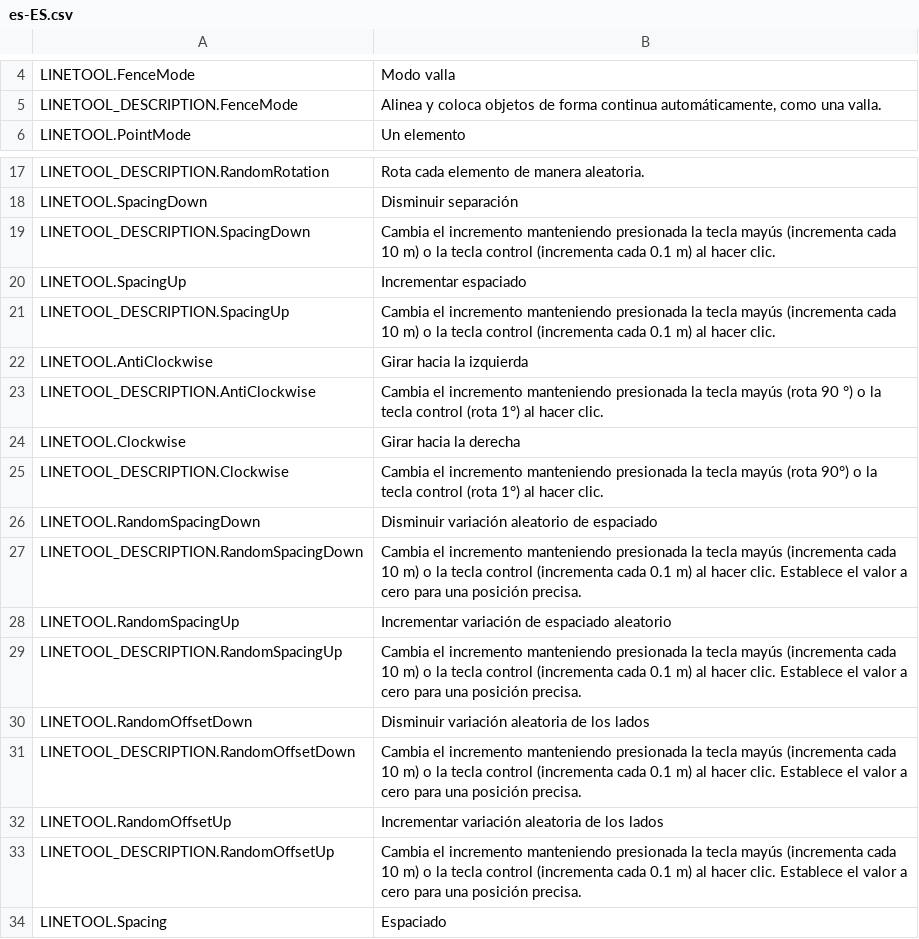
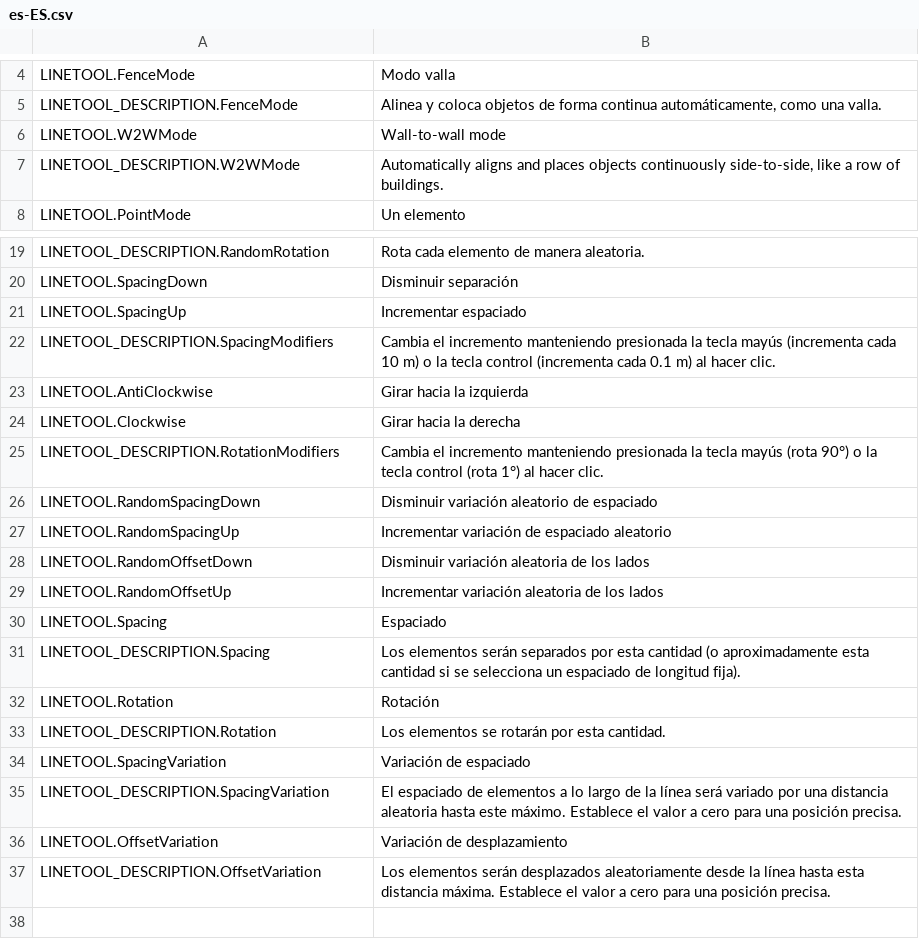
Before and after one commit to algernon-A/LineTool-CS2, a CSV file: l10n/es-ES.csv, drawn as a sheet; only a part is shown, gaps mark what is left out; the shorter side is filled out with more unchanged rows.

```diff
--- a/l10n/es-ES.csv
+++ b/l10n/es-ES.csv
@@ -5,2 +5,4 @@
 "LINETOOL_DESCRIPTION.FenceMode","Alinea y coloca objetos de forma continua automáticamente, como una valla."
+"LINETOOL.W2WMode","Wall-to-wall mode"
+"LINETOOL_DESCRIPTION.W2WMode","Automatically aligns and places objects continuously side-to-side, like a row of buildings."
 "LINETOOL.PointMode","Un elemento"
@@ -18,17 +20,11 @@
 "LINETOOL.SpacingDown","Disminuir separación"
-"LINETOOL_DESCRIPTION.SpacingDown","Cambia el incremento manteniendo presionada la tecla mayús (incrementa cada 10 m) o la tecla control (incrementa cada 0.1 m) al hacer clic."
 "LINETOOL.SpacingUp","Incrementar espaciado"
-"LINETOOL_DESCRIPTION.SpacingUp","Cambia el incremento manteniendo presionada la tecla mayús (incrementa cada 10 m) o la tecla control (incrementa cada 0.1 m) al hacer clic."
+"LINETOOL_DESCRIPTION.SpacingModifiers","Cambia el incremento manteniendo presionada la tecla mayús (incrementa cada 10 m) o la tecla control (incrementa cada 0.1 m) al hacer clic."
 "LINETOOL.AntiClockwise","Girar hacia la izquierda"
-"LINETOOL_DESCRIPTION.AntiClockwise","Cambia el incremento manteniendo presionada la tecla mayús (rota 90 °) o la tecla control (rota 1°) al hacer clic."
 "LINETOOL.Clockwise","Girar hacia la derecha"
-"LINETOOL_DESCRIPTION.Clockwise","Cambia el incremento manteniendo presionada la tecla mayús (rota 90°) o la tecla control (rota 1°) al hacer clic."
+"LINETOOL_DESCRIPTION.RotationModifiers","Cambia el incremento manteniendo presionada la tecla mayús (rota 90°) o la tecla control (rota 1°) al hacer clic."
 "LINETOOL.RandomSpacingDown","Disminuir variación aleatorio de espaciado"
-"LINETOOL_DESCRIPTION.RandomSpacingDown","Cambia el incremento manteniendo presionada la tecla mayús (incrementa cada 10 m) o la tecla control (incrementa cada 0.1 m) al hacer clic. Establece el valor a cero para una posición precisa."
 "LINETOOL.RandomSpacingUp","Incrementar variación de espaciado aleatorio"
-"LINETOOL_DESCRIPTION.RandomSpacingUp","Cambia el incremento manteniendo presionada la tecla mayús (incrementa cada 10 m) o la tecla control (incrementa cada 0.1 m) al hacer clic. Establece el valor a cero para una posición precisa."
 "LINETOOL.RandomOffsetDown","Disminuir variación aleatoria de los lados"
-"LINETOOL_DESCRIPTION.RandomOffsetDown","Cambia el incremento manteniendo presionada la tecla mayús (incrementa cada 10 m) o la tecla control (incrementa cada 0.1 m) al hacer clic. Establece el valor a cero para una posición precisa."
 "LINETOOL.RandomOffsetUp","Incrementar variación aleatoria de los lados"
-"LINETOOL_DESCRIPTION.RandomOffsetUp","Cambia el incremento manteniendo presionada la tecla mayús (incrementa cada 10 m) o la tecla control (incrementa cada 0.1 m) al hacer clic. Establece el valor a cero para una posición precisa."
 "LINETOOL.Spacing","Espaciado"
```
Also changed, not shown: l10n/de-DE.csv, l10n/nl-NL.csv, 10 other files.
